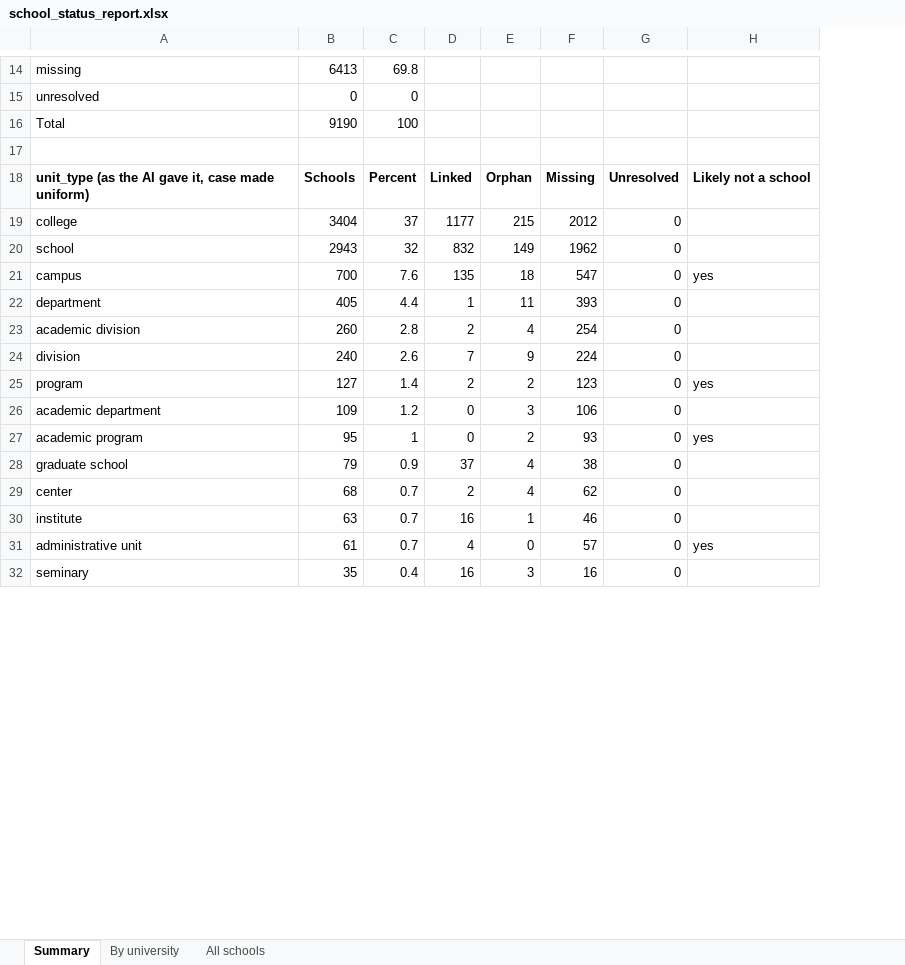
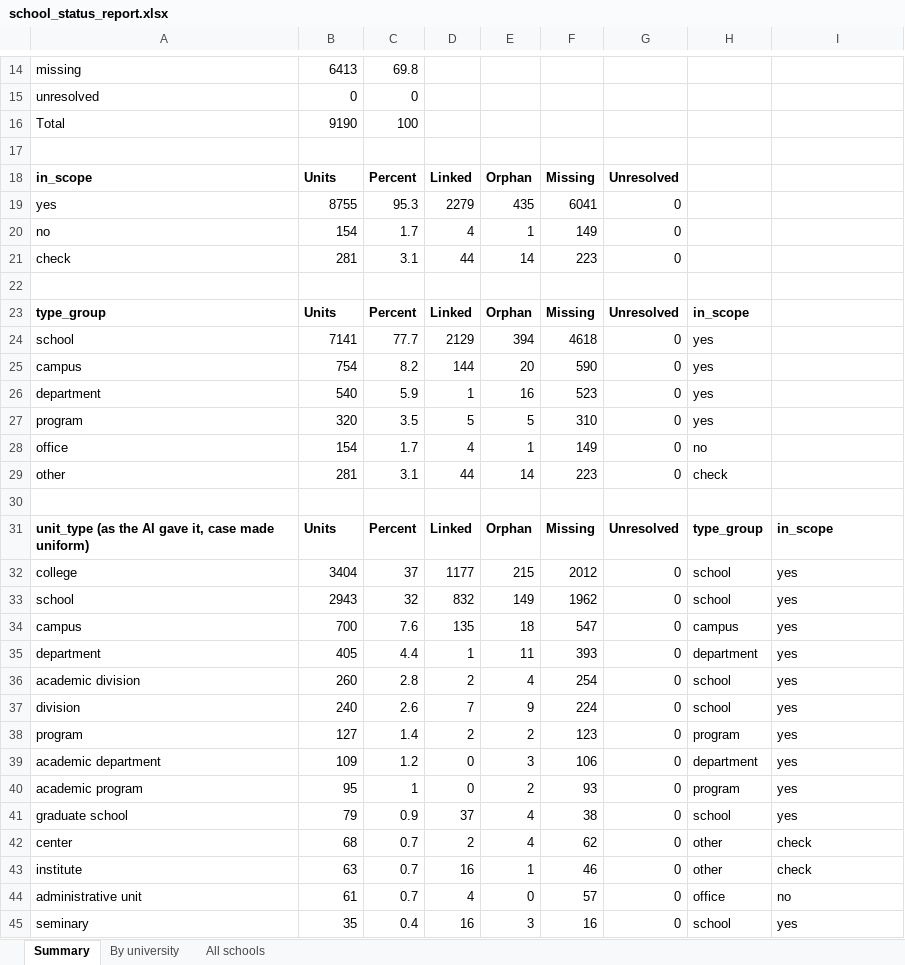
Before and after one commit to ipeirotis-org/academiabot, an Excel workbook: wikidata_discover/results/reports/school_status_report.xlsx, sheet Summary, drawn as a sheet; only a part is shown, gaps mark what is left out; values as stored, in another font and other column widths than the file's, no borders; addresses are those after the commit; the diff covers the shown part only; the diff names each change by its address in the sheet, - before the commit and + after, or states it on an @@ line.

```diff
--- a/wikidata_discover/results/reports/school_status_report.xlsx (sheet Summary)
+++ b/wikidata_discover/results/reports/school_status_report.xlsx (sheet Summary)
+column H, rows 31-45: type_group | school | school | campus | department | school | school | program | department | program | school | other | other | office | school
+row 18: in_scope | Units | Percent | Linked | Orphan | Missing | Unresolved
+row 19: yes | 8755 | 95.3 | 2279 | 435 | 6041 | 0
+row 20: no | 154 | 1.7 | 4 | 1 | 149 | 0
+row 21: check | 281 | 3.1 | 44 | 14 | 223 | 0
+row 22: (empty)
+row 23: type_group | Units | Percent | Linked | Orphan | Missing | Unresolved | in_scope
+row 24: school | 7141 | 77.7 | 2129 | 394 | 4618 | 0 | yes
+row 25: campus | 754 | 8.2 | 144 | 20 | 590 | 0 | yes
+row 26: department | 540 | 5.9 | 1 | 16 | 523 | 0 | yes
+row 27: program | 320 | 3.5 | 5 | 5 | 310 | 0 | yes
+row 28: office | 154 | 1.7 | 4 | 1 | 149 | 0 | no
+row 29: other | 281 | 3.1 | 44 | 14 | 223 | 0 | check
+row 30: (empty)
-B31: Schools
+B31: Units
-I31: Likely not a school
+I31: in_scope
-I32:I33: (empty)
+I32:I33: yes
-I35:I37: (empty)
+I35:I37: yes
-I39: (empty)
+I39: yes
-I41: (empty)
+I41: yes
-I42:I43: (empty)
+I42:I43: check
-I44: yes
+I44: no
-I45: (empty)
+I45: yes
```
Also changed, not shown: 1 added row, 1 removed row and 108 edited cells elsewhere in this sheet, sheet All schools, 3 other files.
